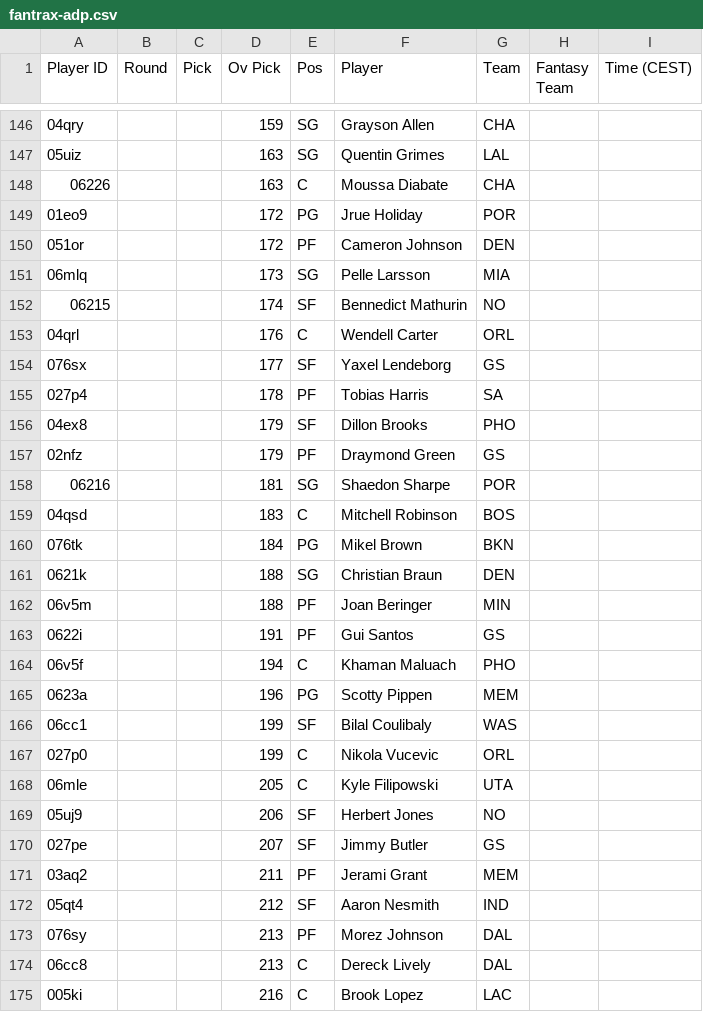
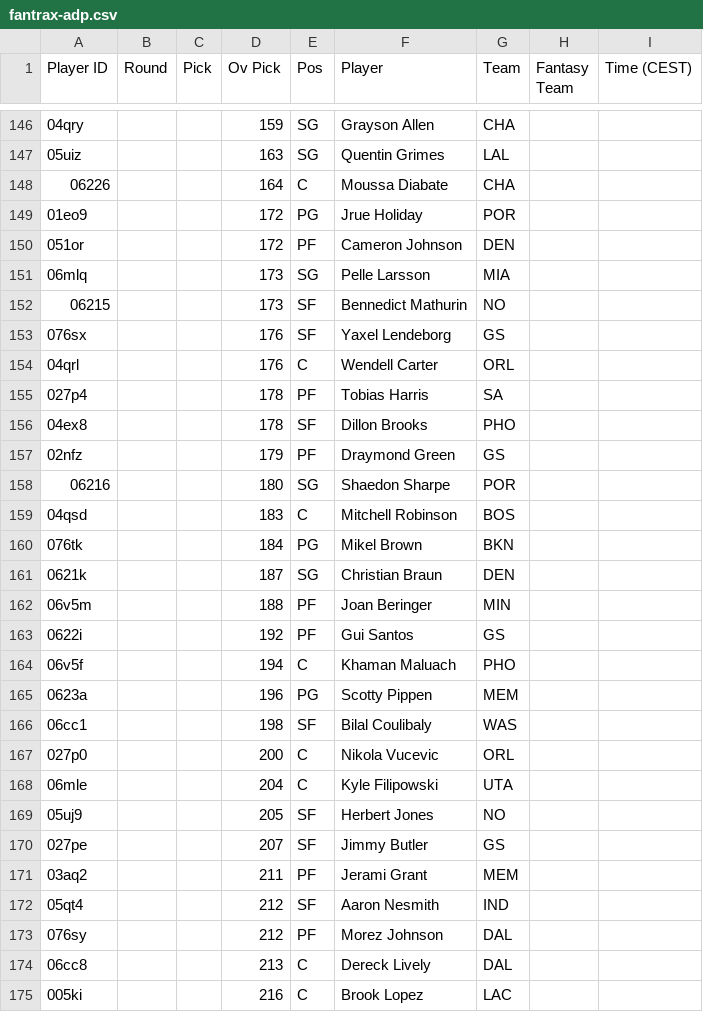
Before and after one commit to Pizzaratops/Citizens-of-Funkytown, a CSV file: projections/data/fantrax-adp.csv, drawn as a sheet; only a part is shown, gaps mark what is left out; the diff covers the shown part only.

```diff
--- a/projections/data/fantrax-adp.csv
+++ b/projections/data/fantrax-adp.csv
@@ -147,3 +147,3 @@
 "05uiz","","","163","SG","Quentin Grimes","LAL","",""
-"06226","","","163","C","Moussa Diabate","CHA","",""
+"06226","","","164","C","Moussa Diabate","CHA","",""
 "01eo9","","","172","PG","Jrue Holiday","POR","",""
@@ -151,20 +151,20 @@
 "06mlq","","","173","SG","Pelle Larsson","MIA","",""
-"06215","","","174","SF","Bennedict Mathurin","NO","",""
+"06215","","","173","SF","Bennedict Mathurin","NO","",""
+"076sx","","","176","SF","Yaxel Lendeborg","GS","",""
 "04qrl","","","176","C","Wendell Carter","ORL","",""
-"076sx","","","177","SF","Yaxel Lendeborg","GS","",""
 "027p4","","","178","PF","Tobias Harris","SA","",""
-"04ex8","","","179","SF","Dillon Brooks","PHO","",""
+"04ex8","","","178","SF","Dillon Brooks","PHO","",""
 "02nfz","","","179","PF","Draymond Green","GS","",""
-"06216","","","181","SG","Shaedon Sharpe","POR","",""
+"06216","","","180","SG","Shaedon Sharpe","POR","",""
 "04qsd","","","183","C","Mitchell Robinson","BOS","",""
 "076tk","","","184","PG","Mikel Brown","BKN","",""
-"0621k","","","188","SG","Christian Braun","DEN","",""
+"0621k","","","187","SG","Christian Braun","DEN","",""
 "06v5m","","","188","PF","Joan Beringer","MIN","",""
-"0622i","","","191","PF","Gui Santos","GS","",""
+"0622i","","","192","PF","Gui Santos","GS","",""
 "06v5f","","","194","C","Khaman Maluach","PHO","",""
 "0623a","","","196","PG","Scotty Pippen","MEM","",""
-"06cc1","","","199","SF","Bilal Coulibaly","WAS","",""
-"027p0","","","199","C","Nikola Vucevic","ORL","",""
-"06mle","","","205","C","Kyle Filipowski","UTA","",""
-"05uj9","","","206","SF","Herbert Jones","NO","",""
+"06cc1","","","198","SF","Bilal Coulibaly","WAS","",""
+"027p0","","","200","C","Nikola Vucevic","ORL","",""
+"06mle","","","204","C","Kyle Filipowski","UTA","",""
+"05uj9","","","205","SF","Herbert Jones","NO","",""
 "027pe","","","207","SF","Jimmy Butler","GS","",""
@@ -172,3 +172,3 @@
 "05qt4","","","212","SF","Aaron Nesmith","IND","",""
-"076sy","","","213","PF","Morez Johnson","DAL","",""
+"076sy","","","212","PF","Morez Johnson","DAL","",""
 "06cc8","","","213","C","Dereck Lively","DAL","",""
```
Also changed, not shown: 6 added rows, 6 removed rows, 14 moved rows and 19 edited cells elsewhere in this file, 1 other file.
